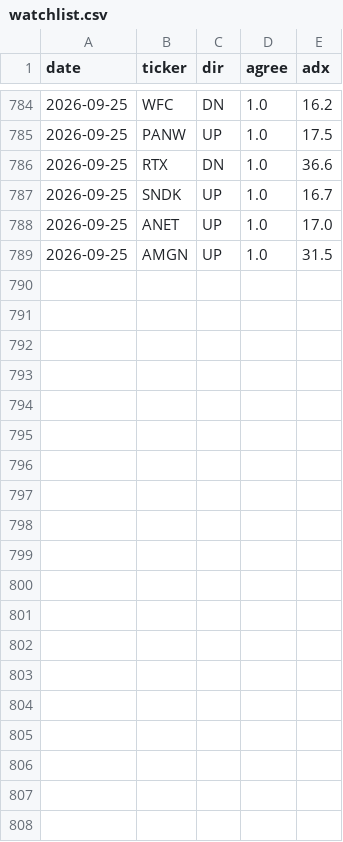
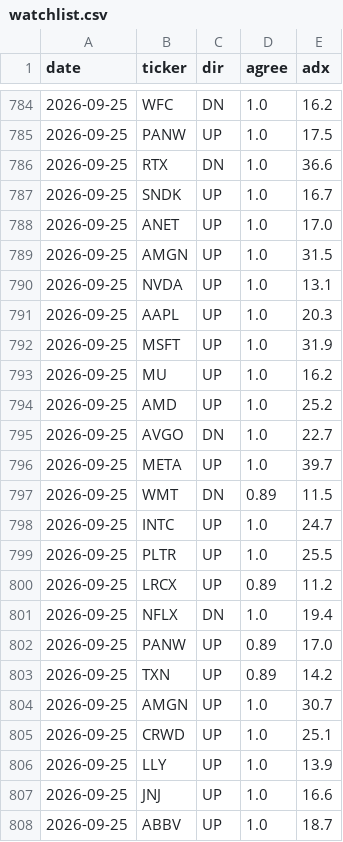
Before and after one commit to yz6dhvtprs-cmd/trading-scanner2, a CSV file: scanner/watchlist.csv, drawn as a sheet; only a part is shown, gaps mark what is left out; the diff names each change by its address in the sheet, - before the commit and + after, or states it on an @@ line.

```diff
--- a/scanner/watchlist.csv
+++ b/scanner/watchlist.csv
+row 790: 2026-09-25 | NVDA | UP | 1.0 | 13.1
+row 791: 2026-09-25 | AAPL | UP | 1.0 | 20.3
+row 792: 2026-09-25 | MSFT | UP | 1.0 | 31.9
+row 793: 2026-09-25 | MU | UP | 1.0 | 16.2
+row 794: 2026-09-25 | AMD | UP | 1.0 | 25.2
+row 795: 2026-09-25 | AVGO | DN | 1.0 | 22.7
+row 796: 2026-09-25 | META | UP | 1.0 | 39.7
+row 797: 2026-09-25 | WMT | DN | 0.89 | 11.5
+row 798: 2026-09-25 | INTC | UP | 1.0 | 24.7
+row 799: 2026-09-25 | PLTR | UP | 1.0 | 25.5
+row 800: 2026-09-25 | LRCX | UP | 0.89 | 11.2
+row 801: 2026-09-25 | NFLX | DN | 1.0 | 19.4
+row 802: 2026-09-25 | PANW | UP | 0.89 | 17.0
+row 803: 2026-09-25 | TXN | UP | 0.89 | 14.2
+row 804: 2026-09-25 | AMGN | UP | 1.0 | 30.7
+row 805: 2026-09-25 | CRWD | UP | 1.0 | 25.1
+row 806: 2026-09-25 | LLY | UP | 1.0 | 13.9
+row 807: 2026-09-25 | JNJ | UP | 1.0 | 16.6
+row 808: 2026-09-25 | ABBV | UP | 1.0 | 18.7
```
Also changed, not shown: 5 other files.
